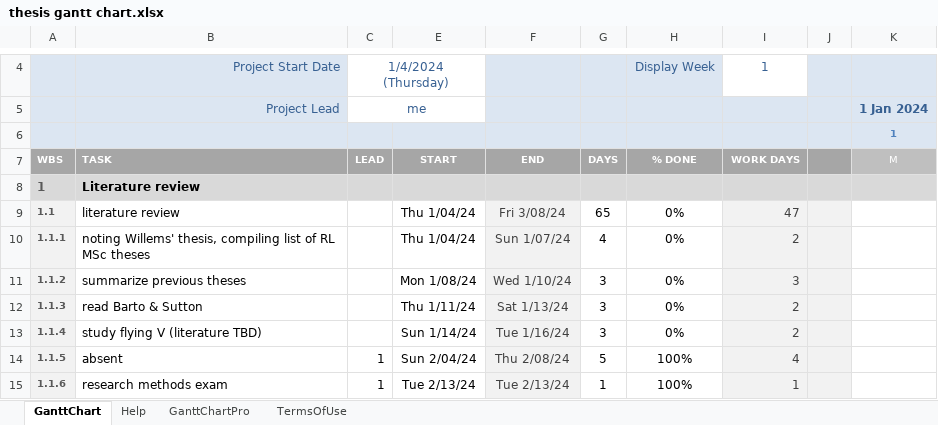
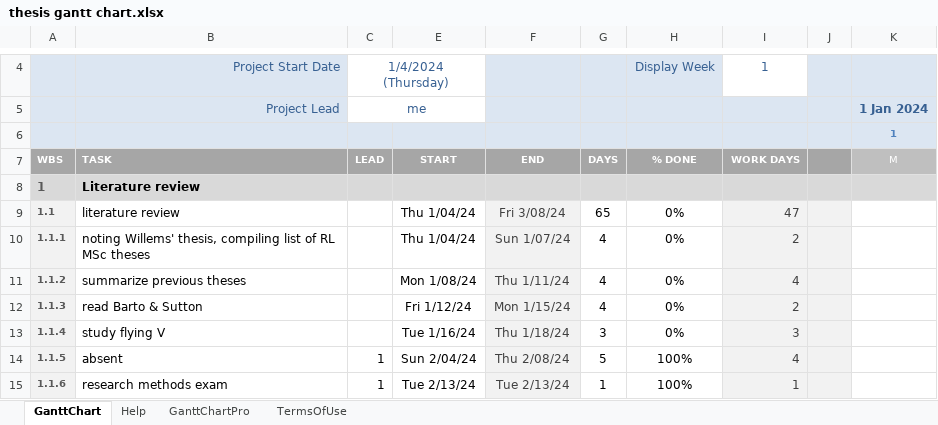
Before and after one commit to wingos80/thesis_notes, an Excel workbook: thesis gantt chart.xlsx, sheet GanttChart, drawn as a sheet; only a part is shown, gaps mark what is left out; values as stored, in another font and other column widths than the file's, no borders; charts and pictures and conditional formats not drawn; the diff names each change by its address in the sheet, - before the commit and + after, or states it on an @@ line.

```diff
--- a/thesis gantt chart.xlsx (sheet GanttChart)
+++ b/thesis gantt chart.xlsx (sheet GanttChart)
-F11: Wed 1/10/24
+F11: Thu 1/11/24
-G11:G12: 3
+G11:G12: 4
-I11: 3
+I11: 4
-E12: Thu 1/11/24
+E12: Fri 1/12/24
-F12: Sat 1/13/24
+F12: Mon 1/15/24
-B13: study flying V (literature TBD)
+B13: study flying V
-E13: Sun 1/14/24
+E13: Tue 1/16/24
-F13: Tue 1/16/24
+F13: Thu 1/18/24
-I13: 2
+I13: 3
```
Also changed, not shown: charts or pictures, 6 other files.
